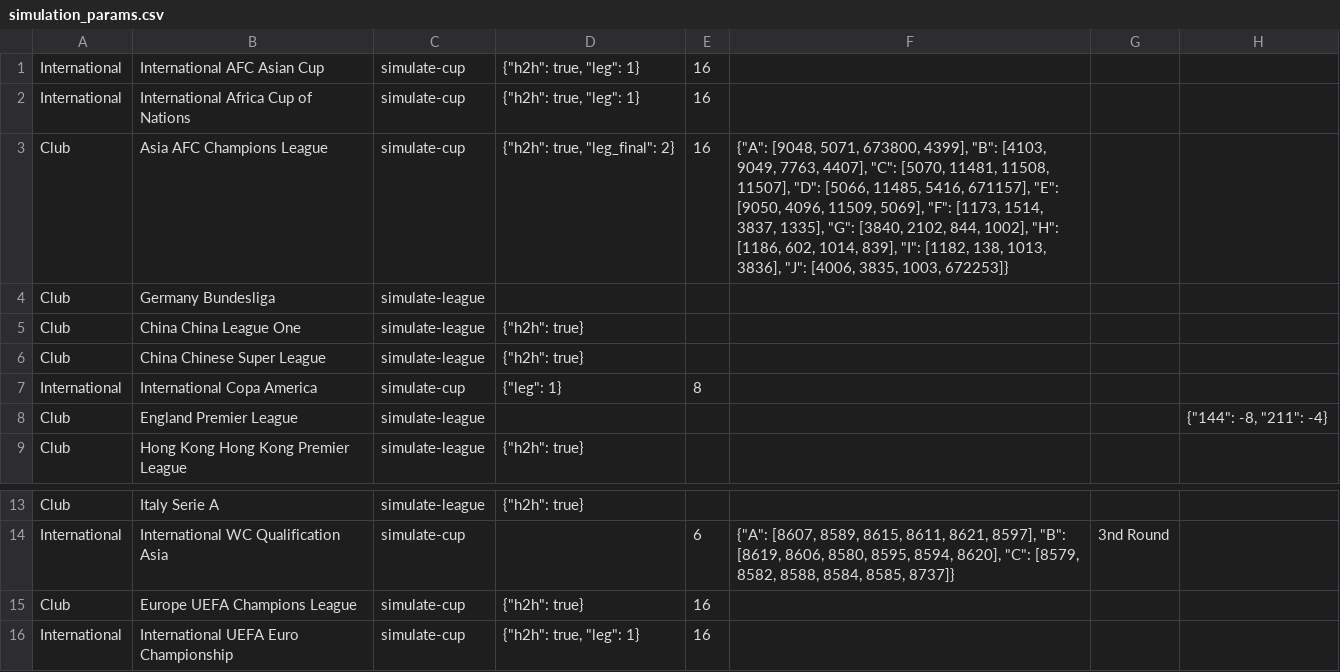
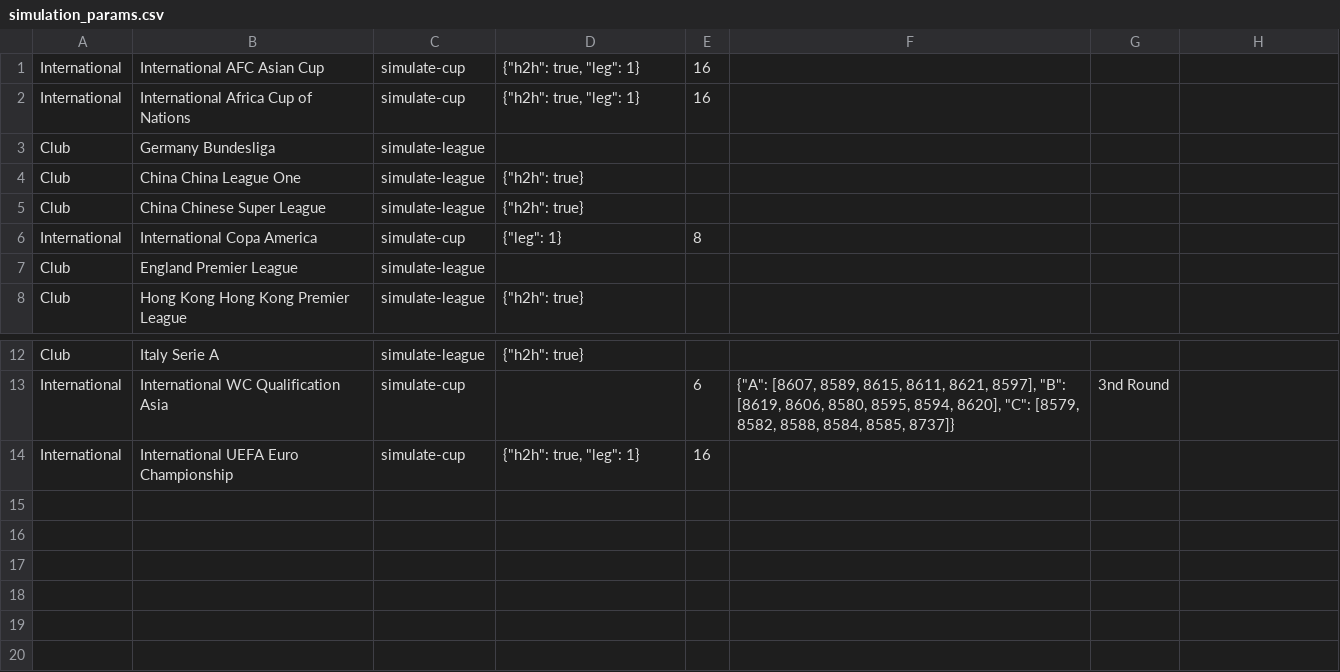
Before and after one commit to tanjt107/football-prediction, a CSV file: assets/simulation_params.csv, drawn as a sheet; only a part is shown, gaps mark what is left out.

```diff
--- a/assets/simulation_params.csv
+++ b/assets/simulation_params.csv
@@ -2,3 +2,2 @@ International,International AFC Asian Cup,simulate-cup,"{""h2h"": true, ""leg"":
 International,International Africa Cup of Nations,simulate-cup,"{""h2h"": true, ""leg"": 1}",16,,,
-Club,Asia AFC Champions League,simulate-cup,"{""h2h"": true, ""leg_final"": 2}",16,"{""A"": [9048, 5071, 673800, 4399], ""B"": [4103, 9049, 7763, 4407], ""C"": [5070, 11481, 11508, 11507], ""D"": [5066, 11485, 5416, 671157], ""E"": [9050, 4096, 11509, 5069], ""F"": [1173, 1514, 3837, 1335], ""G"": [3840, 2102, 844, 1002], ""H"": [1186, 602, 1014, 839], ""I"": [1182, 138, 1013, 3836], ""J"": [4006, 3835, 1003, 672253]}",,
 Club,Germany Bundesliga,simulate-league,,,,,
@@ -7,3 +6,3 @@ Club,China Chinese Super League,simulate-league,"{""h2h"": true}",,,,
 International,International Copa America,simulate-cup,"{""leg"": 1}",8,,,
-Club,England Premier League,simulate-league,,,,,"{""144"": -8, ""211"": -4}"
+Club,England Premier League,simulate-league,,,,,
 Club,Hong Kong Hong Kong Premier League,simulate-league,"{""h2h"": true}",,,,
@@ -14,3 +13,2 @@ Club,Italy Serie A,simulate-league,"{""h2h"": true}",,,,
 International,International WC Qualification Asia,simulate-cup,,6,"{""A"": [8607, 8589, 8615, 8611, 8621, 8597], ""B"": [8619, 8606, 8580, 8595, 8594, 8620], ""C"": [8579, 8582, 8588, 8584, 8585, 8737]}","3nd Round",
-Club,Europe UEFA Champions League,simulate-cup,"{""h2h"": true}",16,,,
 International,International UEFA Euro Championship,simulate-cup,"{""h2h"": true, ""leg"": 1}",16,,,
```
Also changed, not shown: 2 other files.
